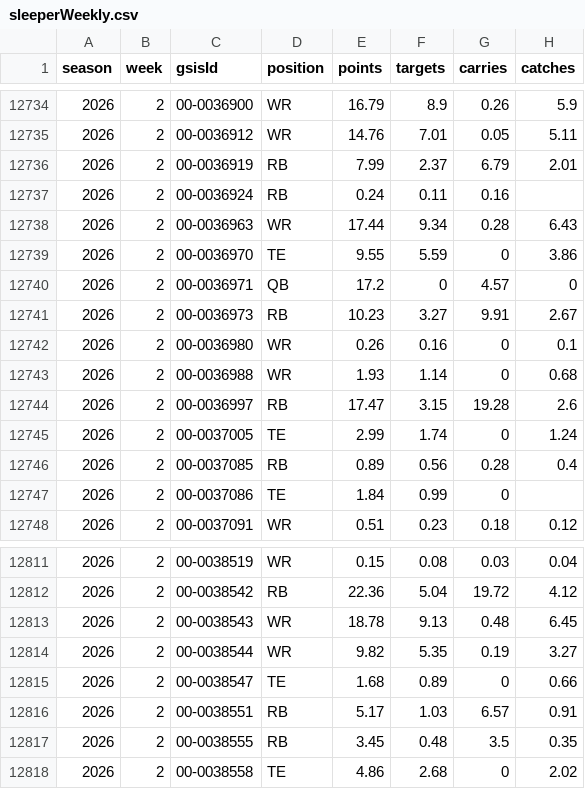
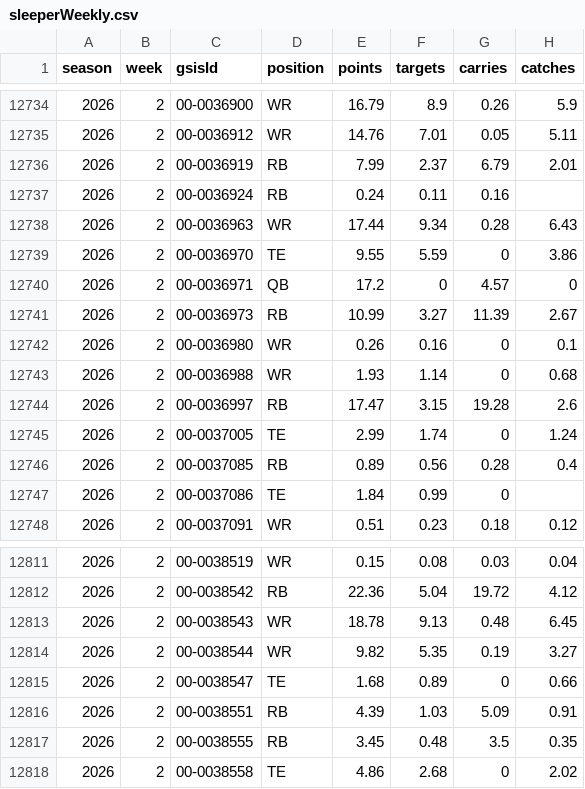
Before and after one commit to mattkindy/onlydrafts, a CSV file: data/curated/sleeperWeekly.csv, drawn as a sheet; only a part is shown, gaps mark what is left out.

```diff
--- a/data/curated/sleeperWeekly.csv
+++ b/data/curated/sleeperWeekly.csv
@@ -12740,3 +12740,3 @@ season,week,gsisId,position,points,targets,carries,catches
 2026,2,00-0036971,QB,17.2,0,4.57,0
-2026,2,00-0036973,RB,10.23,3.27,9.91,2.67
+2026,2,00-0036973,RB,10.99,3.27,11.39,2.67
 2026,2,00-0036980,WR,0.26,0.16,0,0.1
@@ -12815,3 +12815,3 @@ season,week,gsisId,position,points,targets,carries,catches
 2026,2,00-0038547,TE,1.68,0.89,0,0.66
-2026,2,00-0038551,RB,5.17,1.03,6.57,0.91
+2026,2,00-0038551,RB,4.39,1.03,5.09,0.91
 2026,2,00-0038555,RB,3.45,0.48,3.5,0.35
```
Also changed, not shown: data/curated/sleeperDefenceWeekly.csv, 2 other files.
